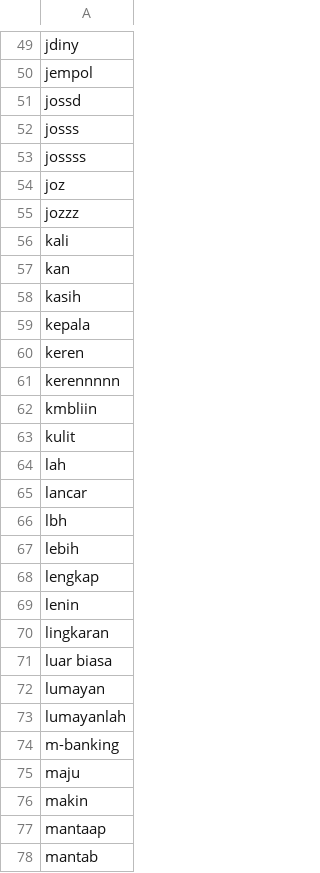
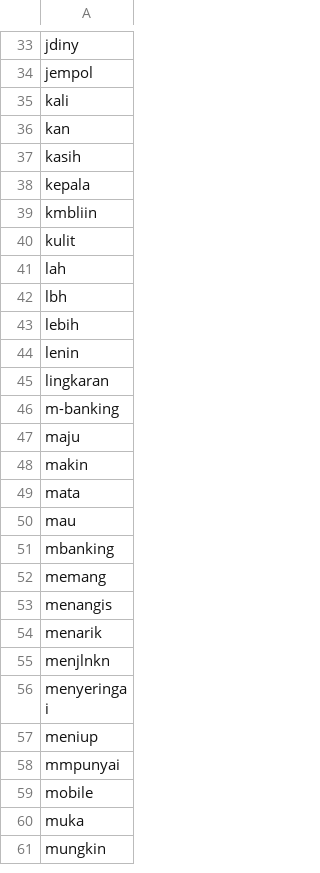
Before and after one commit to athallie/Skripsi, a CSV file: noise.csv, drawn as a sheet; only a part is shown, gaps mark what is left out; the shorter side is filled out with more unchanged rows; removed rows and columns are numbered as before the commit, all else as after; the diff covers the shown part only; the diff names each change by its address in the sheet, - before the commit and + after, or states it on an @@ line.

Commit message:
update

```diff
--- a/noise.csv
+++ b/noise.csv
-row 51: jossd
-row 52: josss
-row 53: jossss
-row 54: joz
-row 55: jozzz
-row 60: keren
-row 61: kerennnnn
-row 65: lancar
-row 68: lengkap
-row 71: luar biasa
-row 72: lumayan
-row 73: lumayanlah
-row 77: mantaap
-row 78: mantab
```
Also changed, not shown: 1 added row and 65 removed rows elsewhere in this file.
